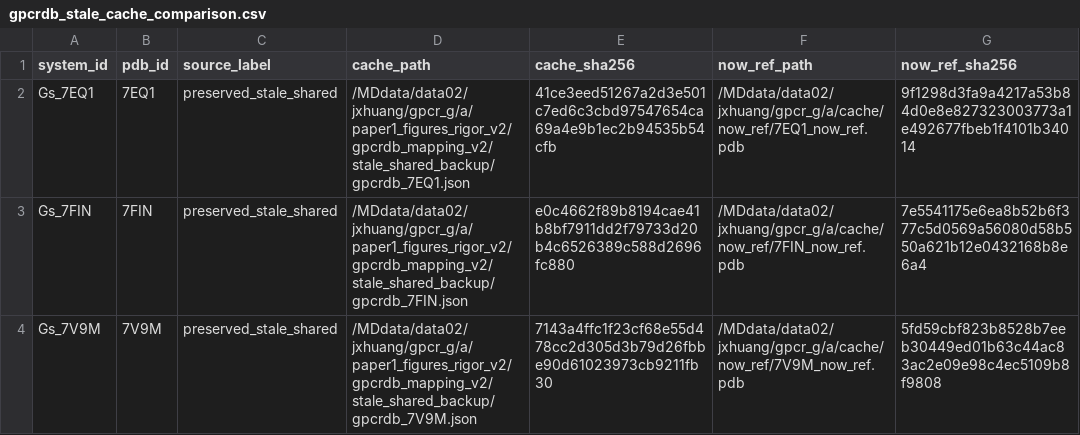
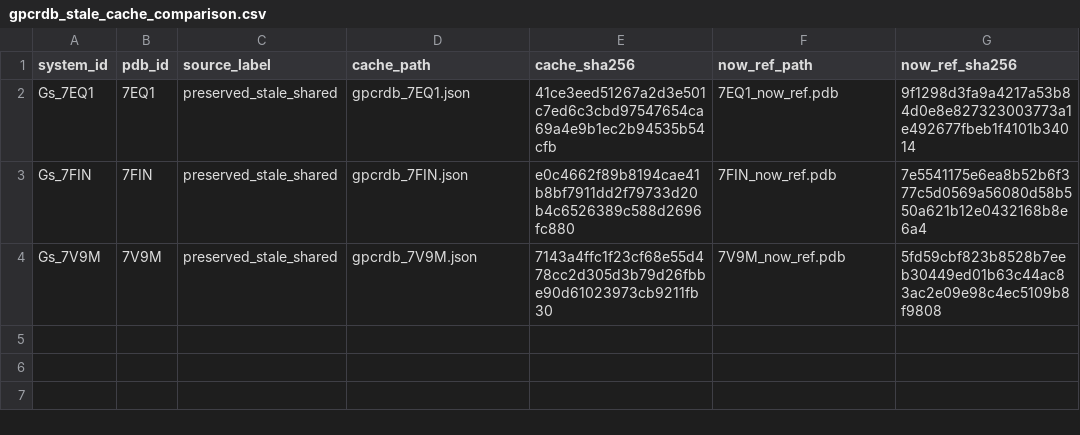
Before and after one commit to HuangJianxiang-SJTU/coupledmd_database, a CSV file: data/source_data/audits/gpcrdb_stale_cache_comparison.csv, drawn as a sheet; only a part is shown; the diff names each change by its address in the sheet, - before the commit and + after, or states it on an @@ line.

```diff
--- a/data/source_data/audits/gpcrdb_stale_cache_comparison.csv
+++ b/data/source_data/audits/gpcrdb_stale_cache_comparison.csv
-D2 (cache_path): /MDdata/data02/jxhuang/gpcr_g/a/paper1_figures_rigor_v2/gpcrdb_mapping_v2/stale_shared_backup/gpcrdb_7EQ1.json
+D2 (cache_path): gpcrdb_7EQ1.json
-F2 (now_ref_path): /MDdata/data02/jxhuang/gpcr_g/a/cache/now_ref/7EQ1_now_ref.pdb
+F2 (now_ref_path): 7EQ1_now_ref.pdb
-D3 (cache_path): /MDdata/data02/jxhuang/gpcr_g/a/paper1_figures_rigor_v2/gpcrdb_mapping_v2/stale_shared_backup/gpcrdb_7FIN.json
+D3 (cache_path): gpcrdb_7FIN.json
-F3 (now_ref_path): /MDdata/data02/jxhuang/gpcr_g/a/cache/now_ref/7FIN_now_ref.pdb
+F3 (now_ref_path): 7FIN_now_ref.pdb
-D4 (cache_path): /MDdata/data02/jxhuang/gpcr_g/a/paper1_figures_rigor_v2/gpcrdb_mapping_v2/stale_shared_backup/gpcrdb_7V9M.json
+D4 (cache_path): gpcrdb_7V9M.json
-F4 (now_ref_path): /MDdata/data02/jxhuang/gpcr_g/a/cache/now_ref/7V9M_now_ref.pdb
+F4 (now_ref_path): 7V9M_now_ref.pdb
```
Also changed, not shown: 9 other files.
